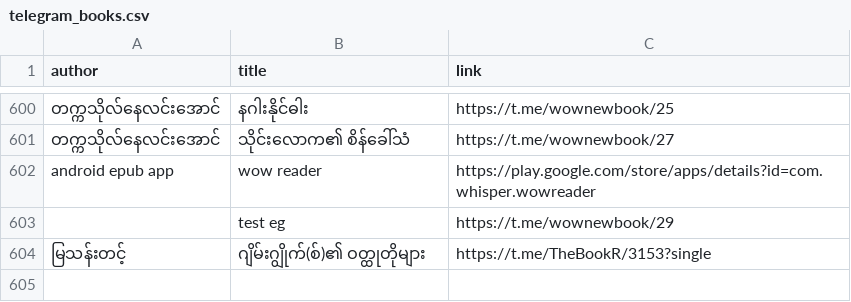
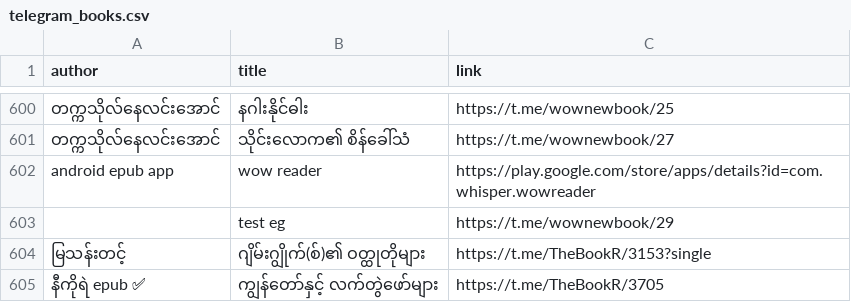
Before and after one commit to aungsoemoethailand-arch/gemini-telegram-bot, a CSV file: data/telegram_books.csv, drawn as a sheet; only a part is shown, gaps mark what is left out; the diff names each change by its address in the sheet, - before the commit and + after, or states it on an @@ line.

Commit message:
Sync 1 Telegram book metadata record(s) [skip ci]

```diff
--- a/data/telegram_books.csv
+++ b/data/telegram_books.csv
+row 605: နီကိုရဲ epub ✅ | ကျွန်တော်နှင့် လက်တွဲဖော်များ | https://t.me/TheBookR/3705
```
